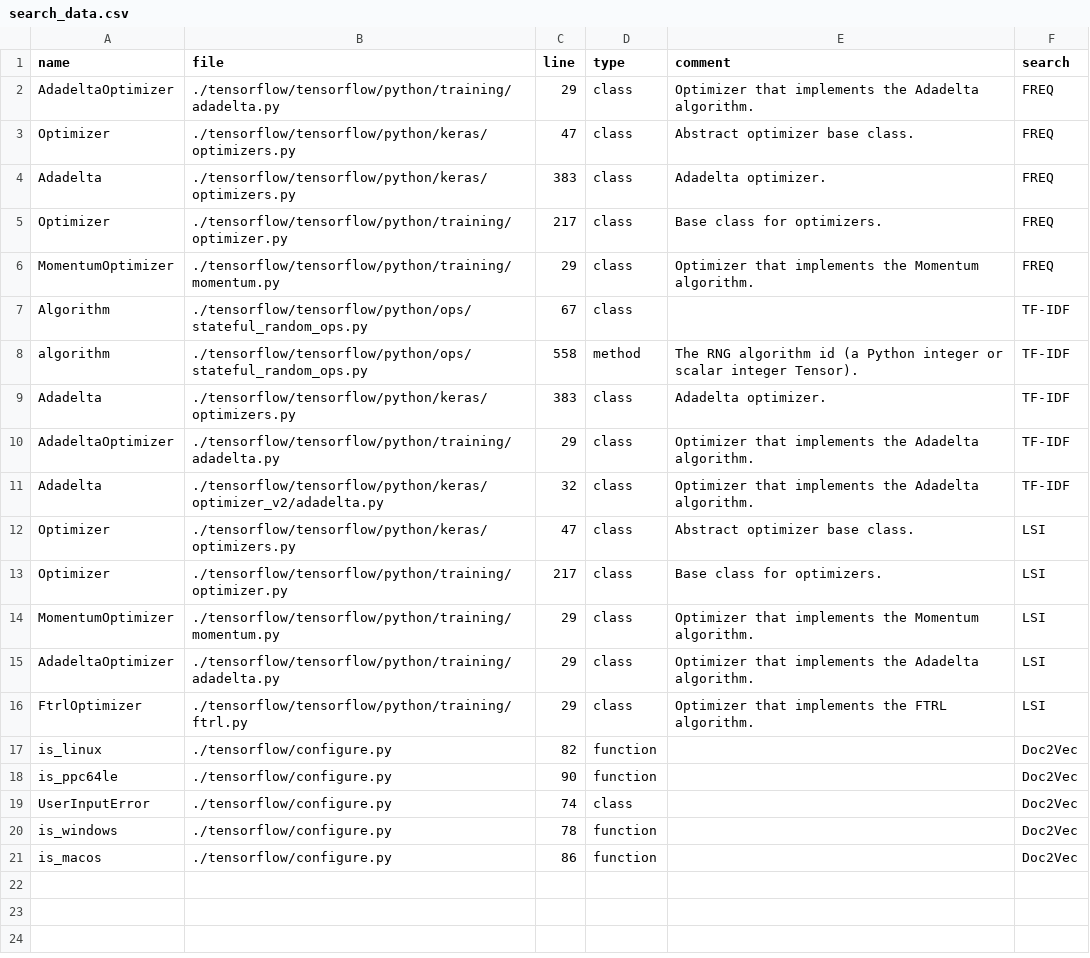
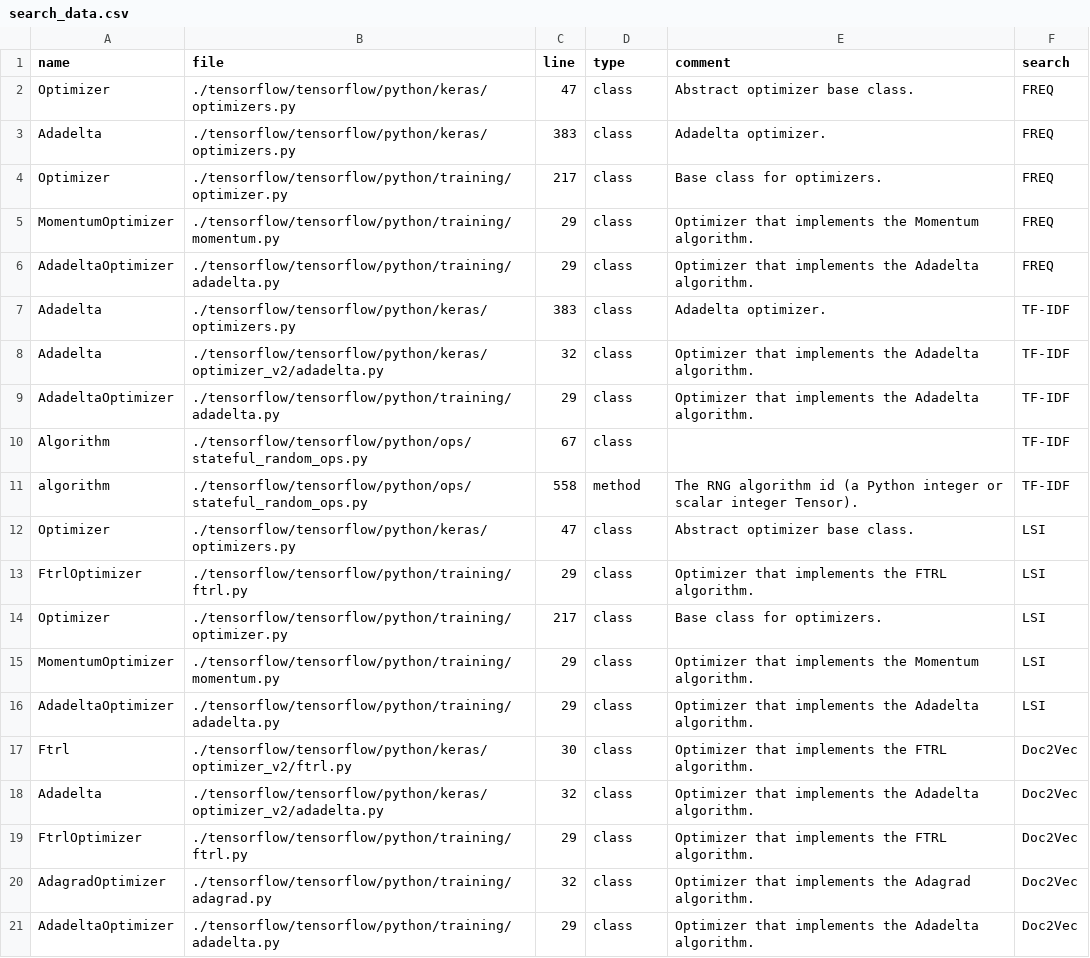
Before and after one commit to SusyPinkBash/multi_source_code_search, a CSV file: res/search_data.csv, drawn as a sheet.

```diff
--- a/res/search_data.csv
+++ b/res/search_data.csv
@@ -1,3 +1,2 @@
 name,file,line,type,comment,search
-AdadeltaOptimizer,./tensorflow/tensorflow/python/training/adadelta.py,29,class,Optimizer that implements the Adadelta algorithm.,FREQ
 Optimizer,./tensorflow/tensorflow/python/keras/optimizers.py,47,class,Abstract optimizer base class.,FREQ
@@ -6,8 +5,10 @@ Optimizer,./tensorflow/tensorflow/python/training/optimizer.py,217,class,Base cl
 MomentumOptimizer,./tensorflow/tensorflow/python/training/momentum.py,29,class,Optimizer that implements the Momentum algorithm.,FREQ
+AdadeltaOptimizer,./tensorflow/tensorflow/python/training/adadelta.py,29,class,Optimizer that implements the Adadelta algorithm.,FREQ
+Adadelta,./tensorflow/tensorflow/python/keras/optimizers.py,383,class,Adadelta optimizer.,TF-IDF
+Adadelta,./tensorflow/tensorflow/python/keras/optimizer_v2/adadelta.py,32,class,Optimizer that implements the Adadelta algorithm.,TF-IDF
+AdadeltaOptimizer,./tensorflow/tensorflow/python/training/adadelta.py,29,class,Optimizer that implements the Adadelta algorithm.,TF-IDF
 Algorithm,./tensorflow/tensorflow/python/ops/stateful_random_ops.py,67,class,,TF-IDF
 algorithm,./tensorflow/tensorflow/python/ops/stateful_random_ops.py,558,method,The RNG algorithm id (a Python integer or scalar integer Tensor).,TF-IDF
-Adadelta,./tensorflow/tensorflow/python/keras/optimizers.py,383,class,Adadelta optimizer.,TF-IDF
-AdadeltaOptimizer,./tensorflow/tensorflow/python/training/adadelta.py,29,class,Optimizer that implements the Adadelta algorithm.,TF-IDF
-Adadelta,./tensorflow/tensorflow/python/keras/optimizer_v2/adadelta.py,32,class,Optimizer that implements the Adadelta algorithm.,TF-IDF
 Optimizer,./tensorflow/tensorflow/python/keras/optimizers.py,47,class,Abstract optimizer base class.,LSI
+FtrlOptimizer,./tensorflow/tensorflow/python/training/ftrl.py,29,class,Optimizer that implements the FTRL algorithm.,LSI
 Optimizer,./tensorflow/tensorflow/python/training/optimizer.py,217,class,Base class for optimizers.,LSI
@@ -15,7 +16,6 @@ MomentumOptimizer,./tensorflow/tensorflow/python/training/momentum.py,29,class,O
 AdadeltaOptimizer,./tensorflow/tensorflow/python/training/adadelta.py,29,class,Optimizer that implements the Adadelta algorithm.,LSI
-FtrlOptimizer,./tensorflow/tensorflow/python/training/ftrl.py,29,class,Optimizer that implements the FTRL algorithm.,LSI
-is_linux,./tensorflow/configure.py,82,function,,Doc2Vec
-is_ppc64le,./tensorflow/configure.py,90,function,,Doc2Vec
-UserInputError,./tensorflow/configure.py,74,class,,Doc2Vec
-is_windows,./tensorflow/configure.py,78,function,,Doc2Vec
-is_macos,./tensorflow/configure.py,86,function,,Doc2Vec
+Ftrl,./tensorflow/tensorflow/python/keras/optimizer_v2/ftrl.py,30,class,Optimizer that implements the FTRL algorithm.,Doc2Vec
+Adadelta,./tensorflow/tensorflow/python/keras/optimizer_v2/adadelta.py,32,class,Optimizer that implements the Adadelta algorithm.,Doc2Vec
+FtrlOptimizer,./tensorflow/tensorflow/python/training/ftrl.py,29,class,Optimizer that implements the FTRL algorithm.,Doc2Vec
+AdagradOptimizer,./tensorflow/tensorflow/python/training/adagrad.py,32,class,Optimizer that implements the Adagrad algorithm.,Doc2Vec
+AdadeltaOptimizer,./tensorflow/tensorflow/python/training/adadelta.py,29,class,Optimizer that implements the Adadelta algorithm.,Doc2Vec
```
Also changed, not shown: 1 other file.
